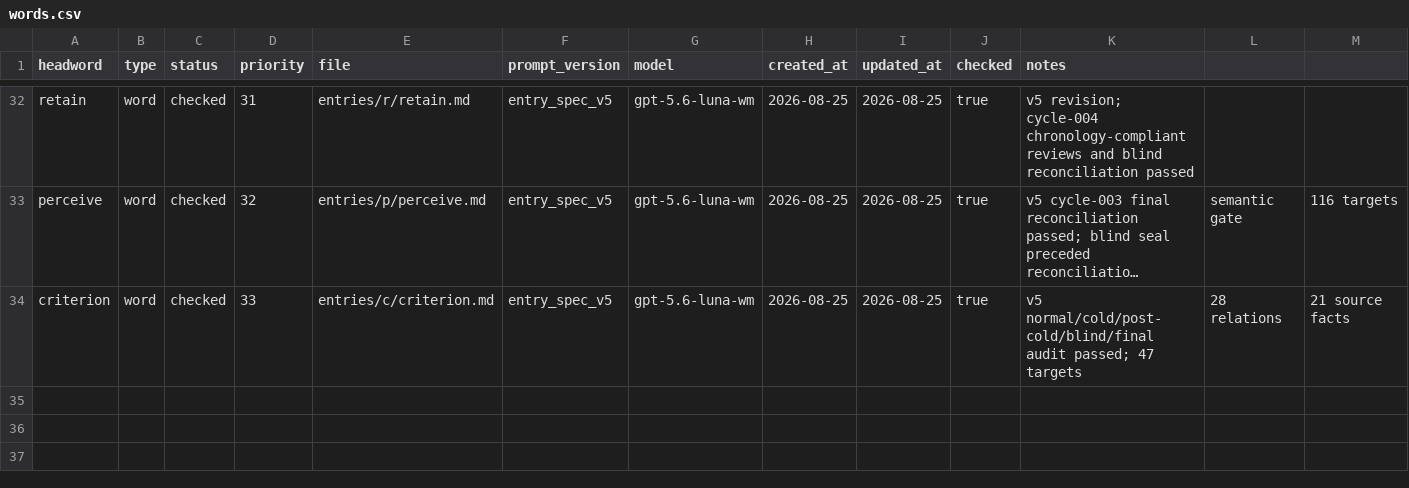
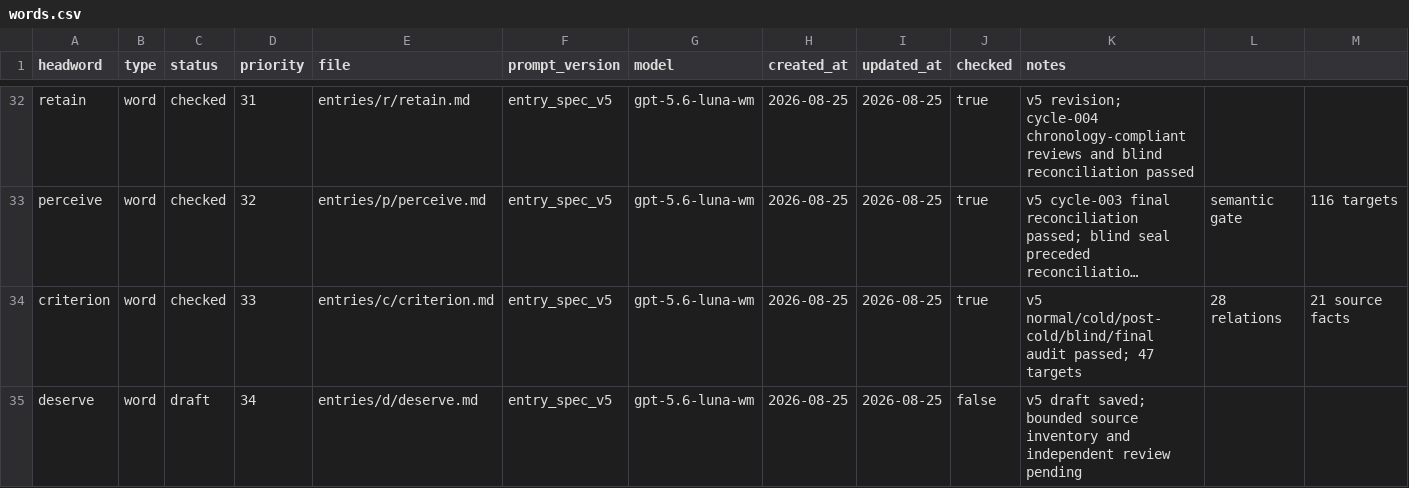
Before and after one commit to Kyapya/english-dictionary, a CSV file: queue/words.csv, drawn as a sheet; only a part is shown, gaps mark what is left out; long unchanged cells end in …; rows hold the shown columns only; the diff names each change by its address in the sheet, - before the commit and + after, or states it on an @@ line.

Commit message:
Record deserve draft in queue

```diff
--- a/queue/words.csv
+++ b/queue/words.csv
+row 35: deserve | word | draft | 34 | entries/d/deserve.md | entry_spec_v5 | gpt-5.6-luna-wm | 2026-08-25 | 2026-08-25 | false | v5 draft saved; bounded source inventory and independent review pending
```
